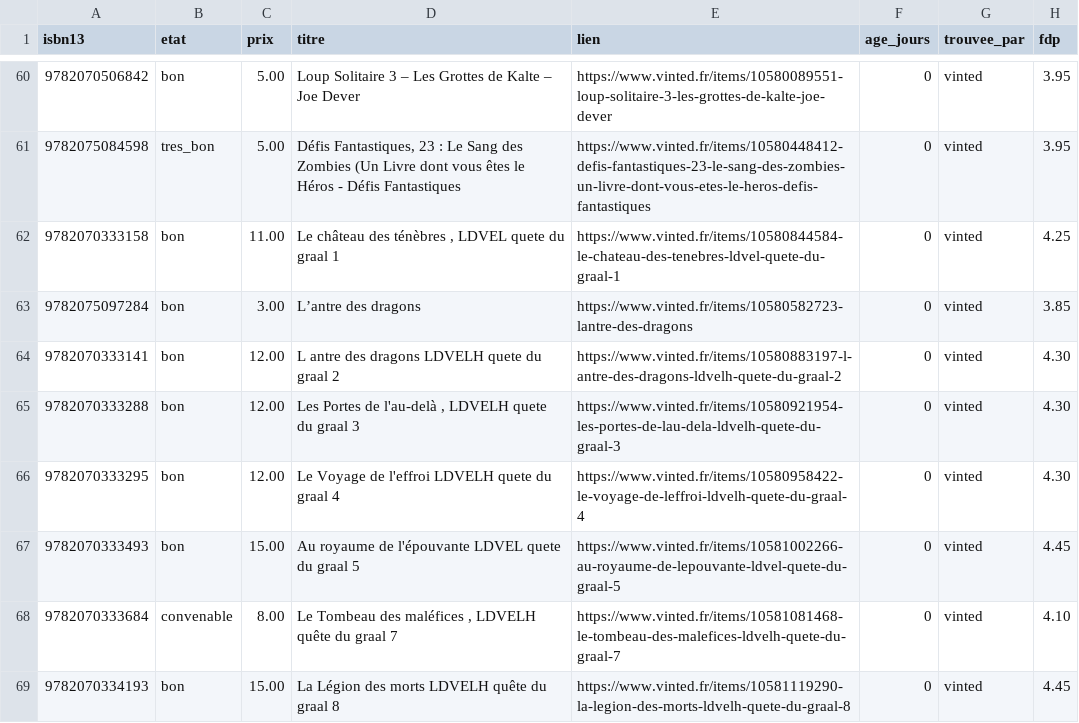
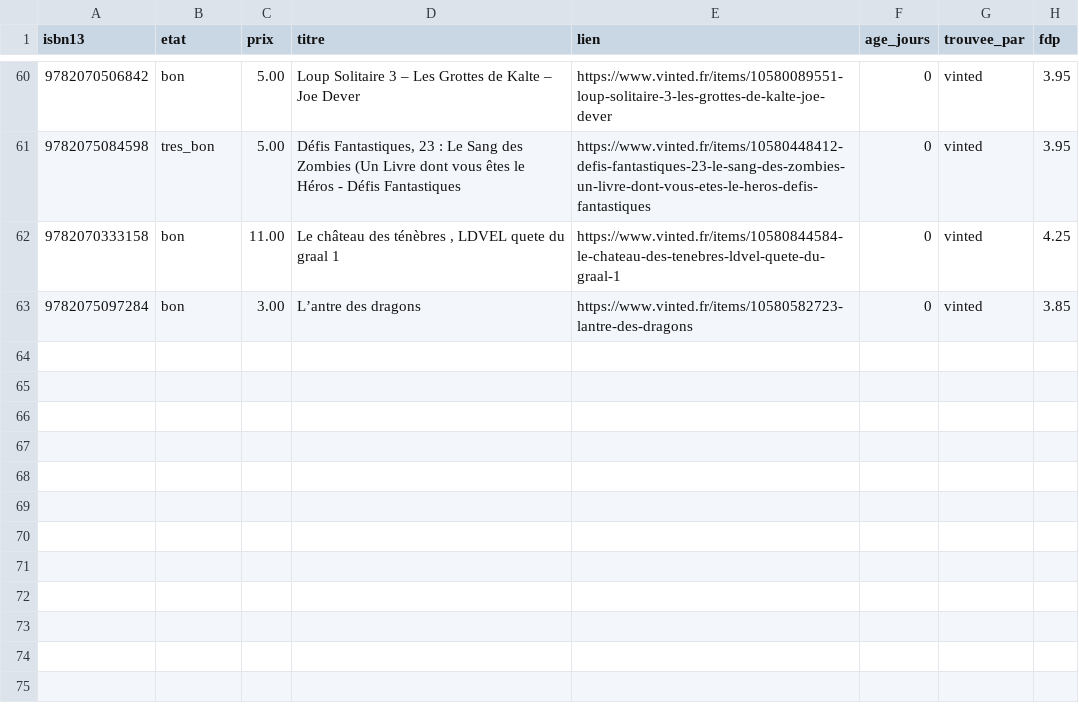
Before and after one commit to loliba92/LDVELH, a CSV file: data/raw/occasion/annonces-vinted-2026-10-29.csv, drawn as a sheet; only a part is shown, gaps mark what is left out.

Commit message:
Relevé des prix actuels du 2026-10-29

```diff
--- a/data/raw/occasion/annonces-vinted-2026-10-29.csv
+++ b/data/raw/occasion/annonces-vinted-2026-10-29.csv
@@ -63,7 +63 @@ isbn13,etat,prix,titre,lien,age_jours,trouvee_par,fdp
 9782075097284,bon,3.00,L’antre des dragons,https://www.vinted.fr/items/10580582723-lantre-des-dragons,0,vinted,3.85
-9782070333141,bon,12.00,L antre des dragons LDVELH quete du graal 2,https://www.vinted.fr/items/10580883197-l-antre-des-dragons-ldvelh-quete-du-graal-2,0,vinted,4.30
-9782070333288,bon,12.00,"Les Portes de l'au-delà , LDVELH quete du graal 3",https://www.vinted.fr/items/10580921954-les-portes-de-lau-dela-ldvelh-quete-du-graal-3,0,vinted,4.30
-9782070333295,bon,12.00,Le Voyage de l'effroi LDVELH quete du graal 4,https://www.vinted.fr/items/10580958422-le-voyage-de-leffroi-ldvelh-quete-du-graal-4,0,vinted,4.30
-9782070333493,bon,15.00,Au royaume de l'épouvante LDVEL quete du graal 5,https://www.vinted.fr/items/10581002266-au-royaume-de-lepouvante-ldvel-quete-du-graal-5,0,vinted,4.45
-9782070333684,convenable,8.00,"Le Tombeau des maléfices , LDVELH quête du graal 7",https://www.vinted.fr/items/10581081468-le-tombeau-des-malefices-ldvelh-quete-du-graal-7,0,vinted,4.10
-9782070334193,bon,15.00,La Légion des morts LDVELH quête du graal 8,https://www.vinted.fr/items/10581119290-la-legion-des-morts-ldvelh-quete-du-graal-8,0,vinted,4.45
```
Also changed, not shown: data/processed/prix_neuf.csv, data/raw/occasion/vinted-2026-10-29.csv, 14 other files.
